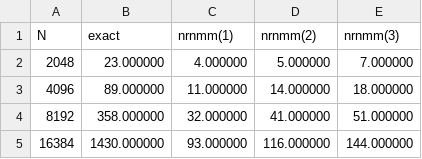
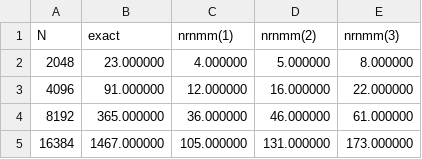
Before and after one commit to fockl/FMMA, a CSV file: benchmark/results/time_1.csv, drawn as a sheet.

```diff
--- a/benchmark/results/time_1.csv
+++ b/benchmark/results/time_1.csv
@@ -1,5 +1,5 @@
 N, exact, nrnmm(1), nrnmm(2), nrnmm(3)
-2048, 23.000000, 4.000000, 5.000000, 7.000000
-4096, 89.000000, 11.000000, 14.000000, 18.000000
-8192, 358.000000, 32.000000, 41.000000, 51.000000
-16384, 1430.000000, 93.000000, 116.000000, 144.000000
+2048, 23.000000, 4.000000, 5.000000, 8.000000
+4096, 91.000000, 12.000000, 16.000000, 22.000000
+8192, 365.000000, 36.000000, 46.000000, 61.000000
+16384, 1467.000000, 105.000000, 131.000000, 173.000000
```
Also changed, not shown: benchmark/results/error_2.csv, benchmark/results/time_2.csv, 4 other files.
